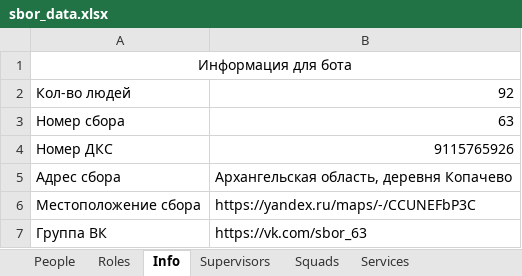
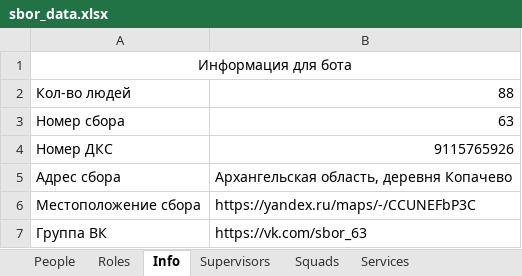
Before and after one commit to Hillwar/sbor-bot, an Excel workbook: resource/data/sbor_data.xlsx, sheet Info, drawn as a sheet; values as stored, in another font and other column widths than the file's, no borders; the diff names each change by its address in the sheet, - before the commit and + after, or states it on an @@ line.

```diff
--- a/resource/data/sbor_data.xlsx (sheet Info)
+++ b/resource/data/sbor_data.xlsx (sheet Info)
-B2: 92
+B2: 88
```
Also changed, not shown: sheet People, sheet Services, sheet Commanders, sheet Supervisors, formulas that keep their value, 2 other files.
